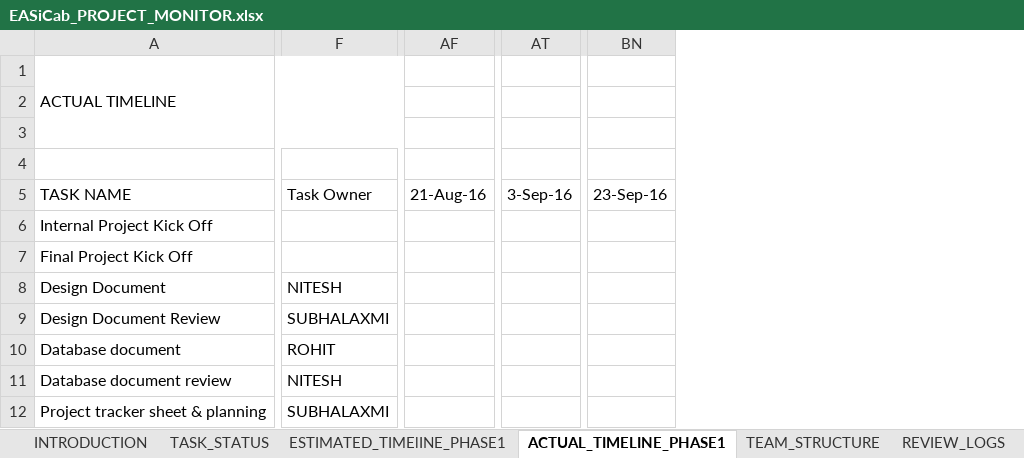
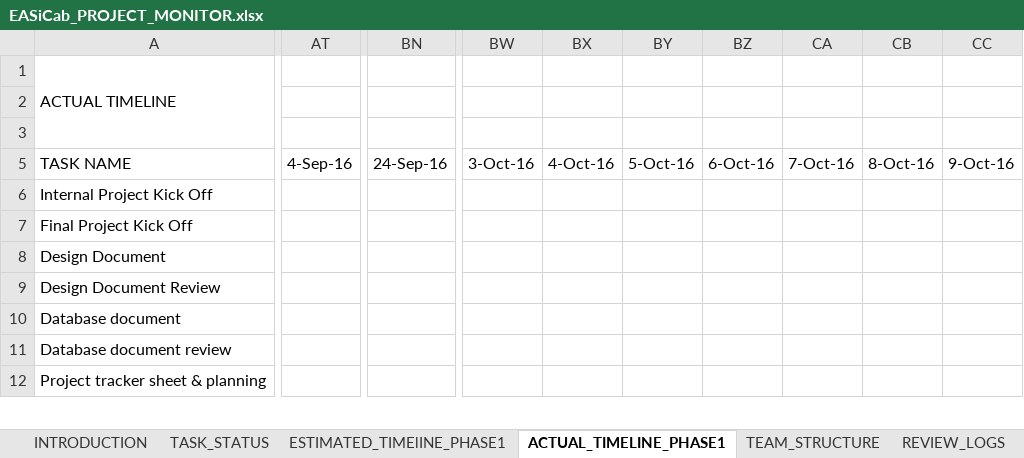
Before and after one commit to Bajarangi/demo, an Excel workbook: trunk/EasiCab/Documents/Manage/EASiCab_PROJECT_MONITOR.xlsx, sheet ACTUAL_TIMELINE_PHASE1, drawn as a sheet; only a part is shown, gaps mark what is left out; values as stored, in another font and other column widths than the file's, no cell formats; removed rows and columns are numbered as before the commit, all else as after; rows hold the shown columns only; the diff covers the shown part only; the diff names each change by its address in the sheet, - before the commit and + after, or states it on an @@ line.

Commit message:
updated team effort
git-svn-id: https://asi-storage07.blr.allegisindia.com/svn/EASi_App-POC@83 56ebe14e-9609-f449-8404-ff2adf786831

```diff
--- a/trunk/EasiCab/Documents/Manage/EASiCab_PROJECT_MONITOR.xlsx (sheet ACTUAL_TIMELINE_PHASE1)
+++ b/trunk/EasiCab/Documents/Manage/EASiCab_PROJECT_MONITOR.xlsx (sheet ACTUAL_TIMELINE_PHASE1)
-column F, rows 5-12: Task Owner |  |  | NITESH | SUBHALAXMI | ROHIT | NITESH | SUBHALAXMI
-column AF, row 5: 21-Aug-16
-column AT, row 5: 3-Sep-16
+column AT, row 5: 4-Sep-16
-column BN, row 5: 23-Sep-16
+column BN, row 5: 24-Sep-16
+column BW, row 5: 3-Oct-16
+column BX, row 5: 4-Oct-16
+column BY, row 5: 5-Oct-16
+column BZ, row 5: 6-Oct-16
+column CA, row 5: 7-Oct-16
+column CB, row 5: 8-Oct-16
+column CC, row 5: 9-Oct-16
-row 4: (empty)
```
Also changed, not shown: 5 added rows, 8 added columns, 62 edited cells and merged cells elsewhere in this sheet, cell formats.
